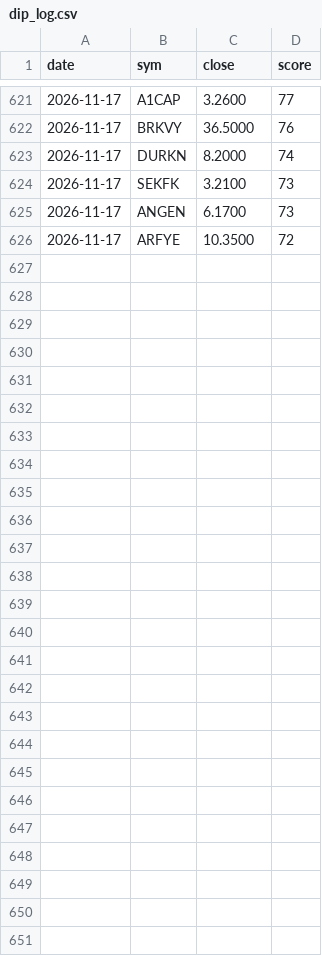
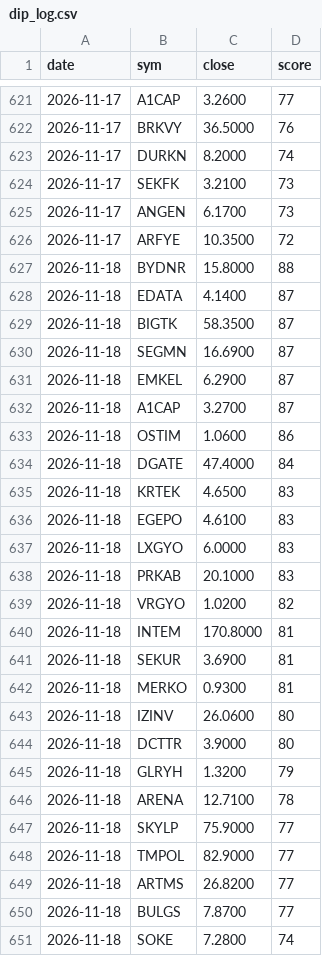
Before and after one commit to barbarosbariseken-wq/bist-signals, a CSV file: dip_log.csv, drawn as a sheet; only a part is shown, gaps mark what is left out.

Commit message:
dip listesi

```diff
--- a/dip_log.csv
+++ b/dip_log.csv
@@ -626 +626,26 @@ date,sym,close,score
 2026-11-17,ARFYE,10.3500,72
+2026-11-18,BYDNR,15.8000,88
+2026-11-18,EDATA,4.1400,87
+2026-11-18,BIGTK,58.3500,87
+2026-11-18,SEGMN,16.6900,87
+2026-11-18,EMKEL,6.2900,87
+2026-11-18,A1CAP,3.2700,87
+2026-11-18,OSTIM,1.0600,86
+2026-11-18,DGATE,47.4000,84
+2026-11-18,KRTEK,4.6500,83
+2026-11-18,EGEPO,4.6100,83
+2026-11-18,LXGYO,6.0000,83
+2026-11-18,PRKAB,20.1000,83
+2026-11-18,VRGYO,1.0200,82
+2026-11-18,INTEM,170.8000,81
+2026-11-18,SEKUR,3.6900,81
+2026-11-18,MERKO,0.9300,81
+2026-11-18,IZINV,26.0600,80
+2026-11-18,DCTTR,3.9000,80
+2026-11-18,GLRYH,1.3200,79
+2026-11-18,ARENA,12.7100,78
+2026-11-18,SKYLP,75.9000,77
+2026-11-18,TMPOL,82.9000,77
+2026-11-18,ARTMS,26.8200,77
+2026-11-18,BULGS,7.8700,77
+2026-11-18,SOKE,7.2800,74
```
